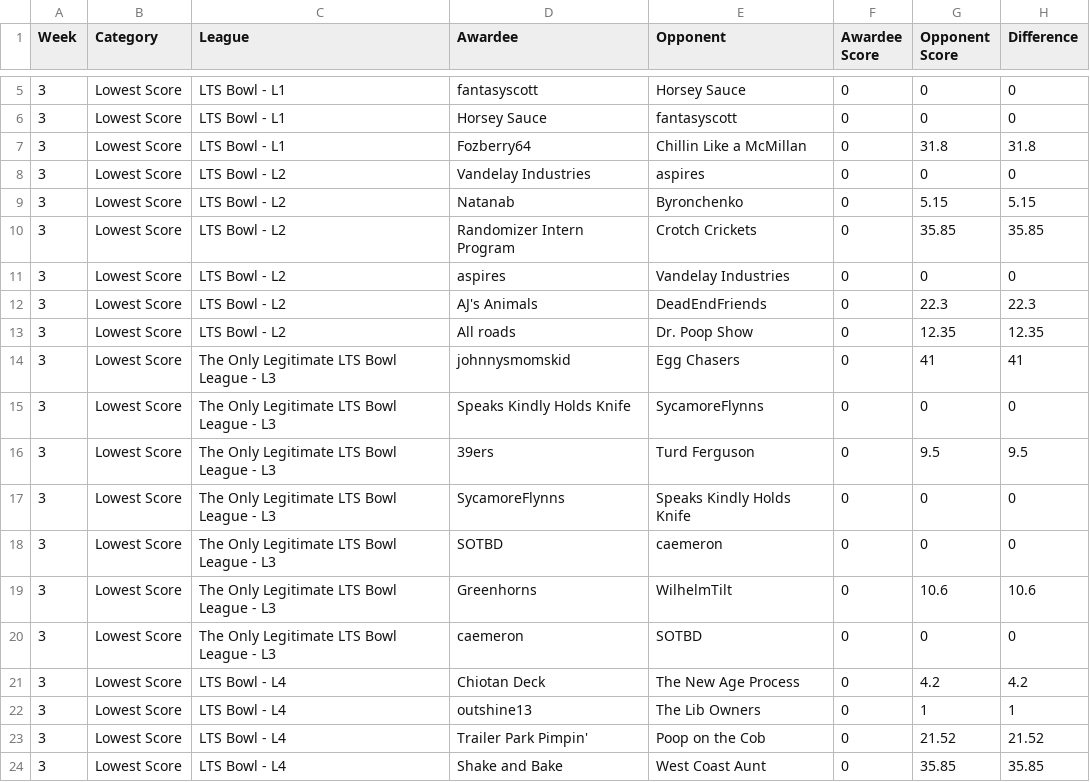
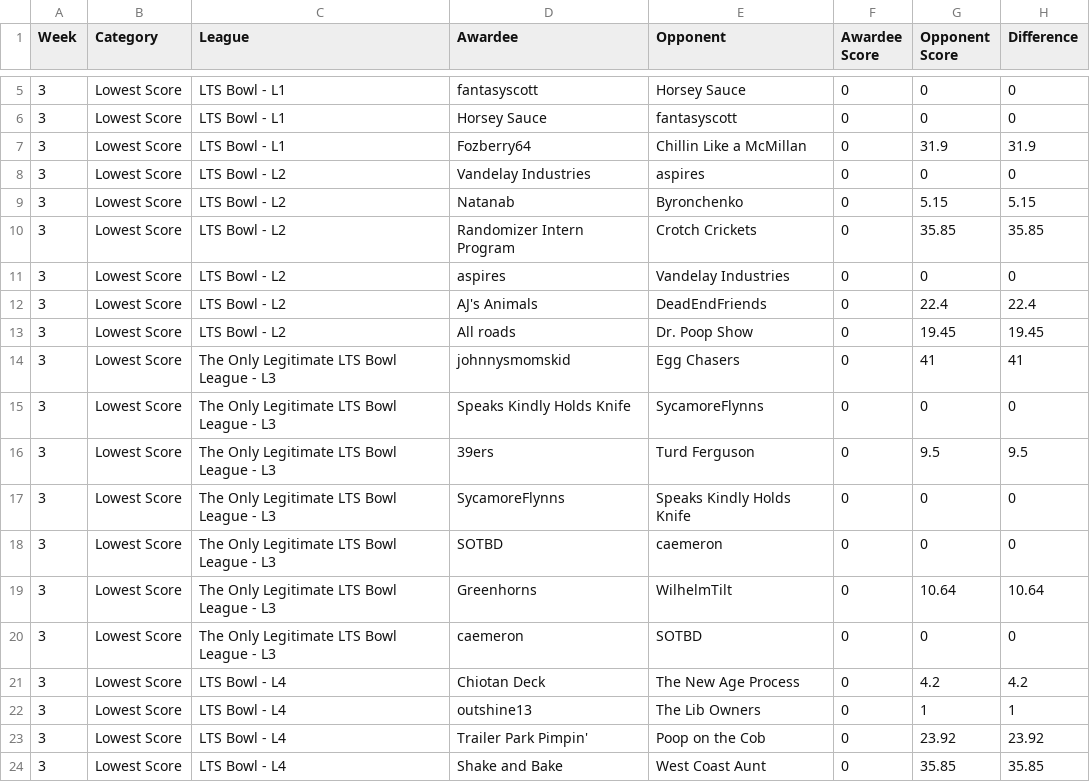
Before and after one commit to matthewdwood82/LTS-Bowl-2026, a CSV file: dat/df_weekly.csv, drawn as a sheet; only a part is shown, gaps mark what is left out.

```diff
--- a/dat/df_weekly.csv
+++ b/dat/df_weekly.csv
@@ -6,3 +6,3 @@ Week,Category,League,Awardee,Opponent,Awardee Score,Opponent Score,Difference
 3,Lowest Score,LTS Bowl - L1,Horsey Sauce,fantasyscott,0,0,0
-3,Lowest Score,LTS Bowl - L1,Fozberry64,Chillin Like a McMillan,0,31.8,31.8
+3,Lowest Score,LTS Bowl - L1,Fozberry64,Chillin Like a McMillan,0,31.9,31.9
 3,Lowest Score,LTS Bowl - L2,Vandelay Industries,aspires,0,0,0
@@ -11,4 +11,4 @@ Week,Category,League,Awardee,Opponent,Awardee Score,Opponent Score,Difference
 3,Lowest Score,LTS Bowl - L2,aspires,Vandelay Industries,0,0,0
-3,Lowest Score,LTS Bowl - L2,AJ's Animals ,DeadEndFriends,0,22.3,22.3
-3,Lowest Score,LTS Bowl - L2,All roads,Dr. Poop Show,0,12.35,12.35
+3,Lowest Score,LTS Bowl - L2,AJ's Animals ,DeadEndFriends,0,22.4,22.4
+3,Lowest Score,LTS Bowl - L2,All roads,Dr. Poop Show,0,19.45,19.45
 3,Lowest Score,The Only Legitimate LTS Bowl League - L3,johnnysmomskid,Egg Chasers,0,41,41
@@ -18,3 +18,3 @@ Week,Category,League,Awardee,Opponent,Awardee Score,Opponent Score,Difference
 3,Lowest Score,The Only Legitimate LTS Bowl League - L3,SOTBD,caemeron,0,0,0
-3,Lowest Score,The Only Legitimate LTS Bowl League - L3,Greenhorns,WilhelmTilt,0,10.6,10.6
+3,Lowest Score,The Only Legitimate LTS Bowl League - L3,Greenhorns,WilhelmTilt,0,10.64,10.64
 3,Lowest Score,The Only Legitimate LTS Bowl League - L3,caemeron,SOTBD,0,0,0
@@ -22,3 +22,3 @@ Week,Category,League,Awardee,Opponent,Awardee Score,Opponent Score,Difference
 3,Lowest Score,LTS Bowl - L4,outshine13,The Lib Owners,0,1,1
-3,Lowest Score,LTS Bowl - L4,Trailer Park Pimpin',Poop on the Cob,0,21.52,21.52
+3,Lowest Score,LTS Bowl - L4,Trailer Park Pimpin',Poop on the Cob,0,23.92,23.92
 3,Lowest Score,LTS Bowl - L4,Shake and Bake,West Coast Aunt,0,35.85,35.85
```
Also changed, not shown: dat/df_scores.csv, dat/df_survived.csv, 1 other file.
